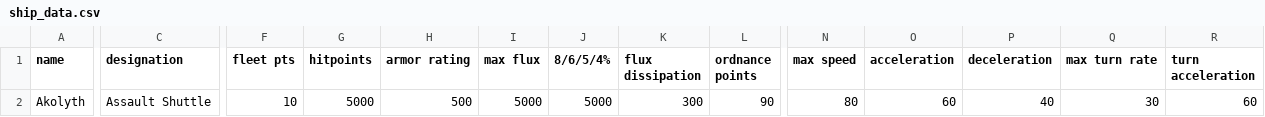
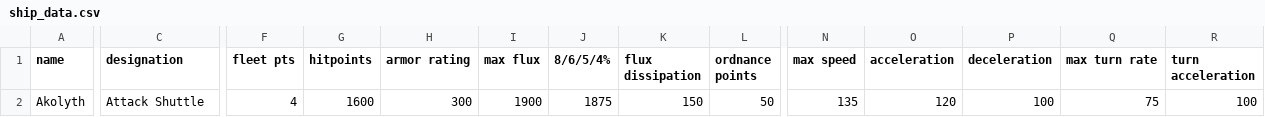
Before and after one commit to isturdy/camel-enterprise, a CSV file: mod/data/hulls/ship_data.csv, drawn as a sheet; only a part is shown, gaps mark what is left out; the diff covers the shown part only; the diff names each change by its address in the sheet, - before the commit and + after, or states it on an @@ line.

```diff
--- a/mod/data/hulls/ship_data.csv
+++ b/mod/data/hulls/ship_data.csv
-C2 (designation): Assault Shuttle
+C2 (designation): Attack Shuttle
-F2 (fleet pts): 10
+F2 (fleet pts): 4
-G2 (hitpoints): 5000
+G2 (hitpoints): 1600
-H2 (armor rating): 500
+H2 (armor rating): 300
-I2 (max flux): 5000
+I2 (max flux): 1900
-J2 (8/6/5/4%): 5000
+J2 (8/6/5/4%): 1875
-K2 (flux dissipation): 300
+K2 (flux dissipation): 150
-L2 (ordnance points): 90
+L2 (ordnance points): 50
-N2 (max speed): 80
+N2 (max speed): 135
-O2 (acceleration): 60
+O2 (acceleration): 120
-P2 (deceleration): 40
+P2 (deceleration): 100
-Q2 (max turn rate): 30
+Q2 (max turn rate): 75
-R2 (turn acceleration): 60
+R2 (turn acceleration): 100
```
Also changed, not shown: 15 edited cells elsewhere in this file, mod/data/weapons/weapon_data.csv, 13 other files.
